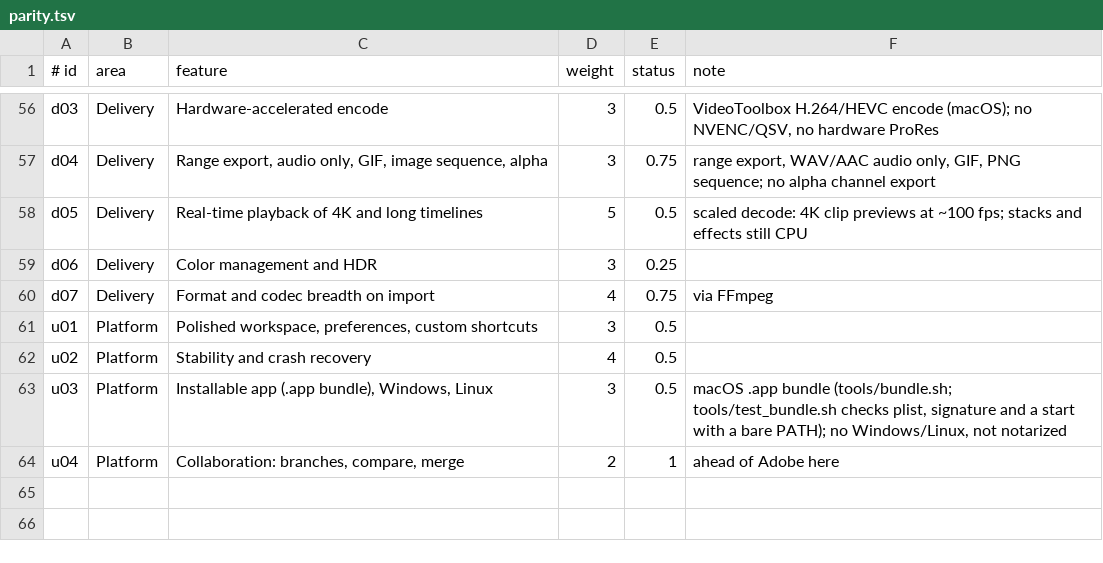
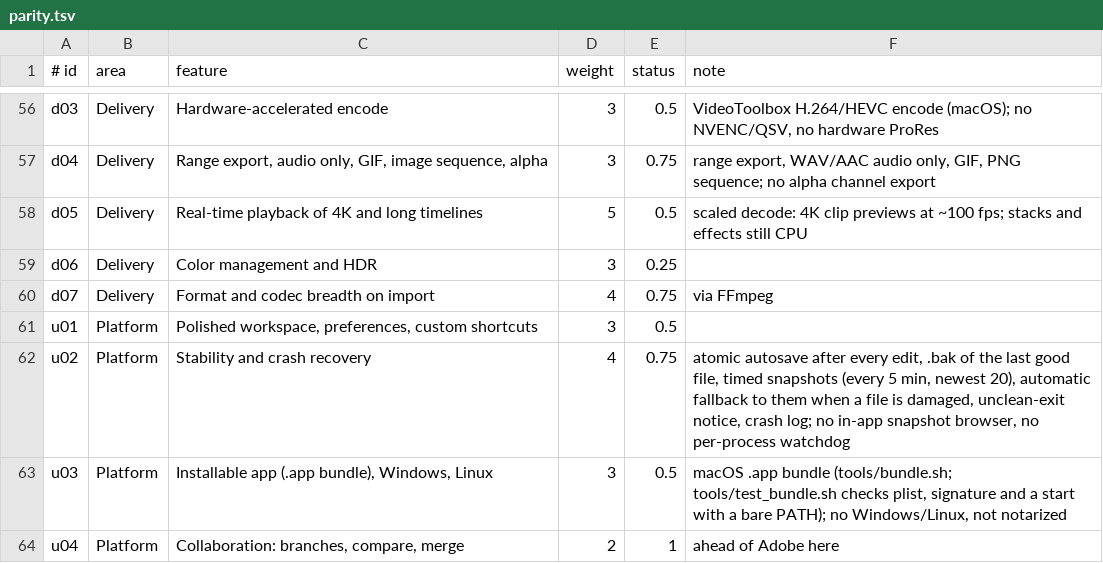
Before and after one commit to iamamit/captainE, a TSV file: docs/parity.tsv, drawn as a sheet; only a part is shown, gaps mark what is left out.

```diff
--- a/docs/parity.tsv
+++ b/docs/parity.tsv
@@ -61,3 +61,3 @@ d07	Delivery	Format and codec breadth on import	4	0.75	via FFmpeg
 u01	Platform	Polished workspace, preferences, custom shortcuts	3	0.5	
-u02	Platform	Stability and crash recovery	4	0.5	
+u02	Platform	Stability and crash recovery	4	0.75	atomic autosave after every edit, .bak of the last good file, timed snapshots (every 5 min, newest 20), automatic fallback to them when a file is damaged, unclean-exit notice, crash log; no in-app snapshot browser, no per-process watchdog
 u03	Platform	Installable app (.app bundle), Windows, Linux	3	0.5	macOS .app bundle (tools/bundle.sh; tools/test_bundle.sh checks plist, signature and a start with a bare PATH); no Windows/Linux, not notarized
```
Also changed, not shown: 5 other files.
